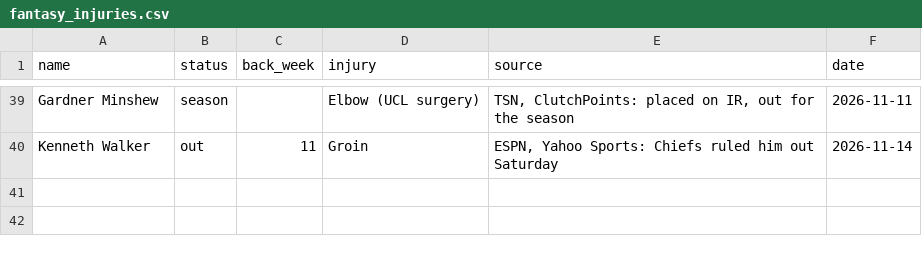
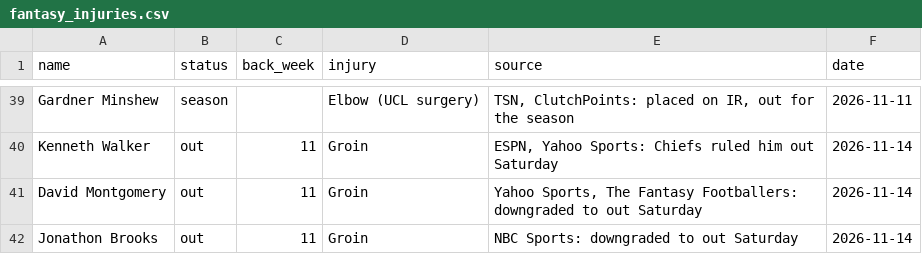
Before and after one commit to topher-darnell/mock-draft, a CSV file: mockdraft/fantasy_injuries.csv, drawn as a sheet; only a part is shown, gaps mark what is left out; the diff names each change by its address in the sheet, - before the commit and + after, or states it on an @@ line.

```diff
--- a/mockdraft/fantasy_injuries.csv
+++ b/mockdraft/fantasy_injuries.csv
+row 41: David Montgomery | out | 11 | Groin | Yahoo Sports, The Fantasy Footballers: downgraded to out Saturday | 2026-11-14
+row 42: Jonathon Brooks | out | 11 | Groin | NBC Sports: downgraded to out Saturday | 2026-11-14
```
Also changed, not shown: mockdraft/news.csv, 8 other files.
